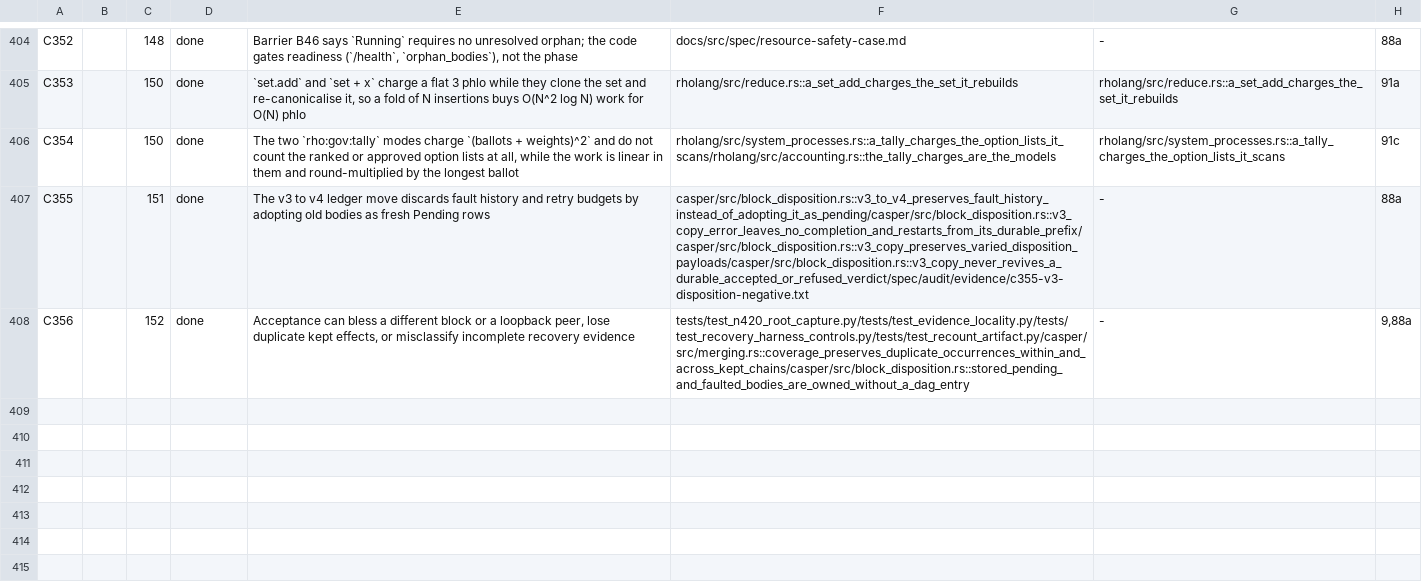
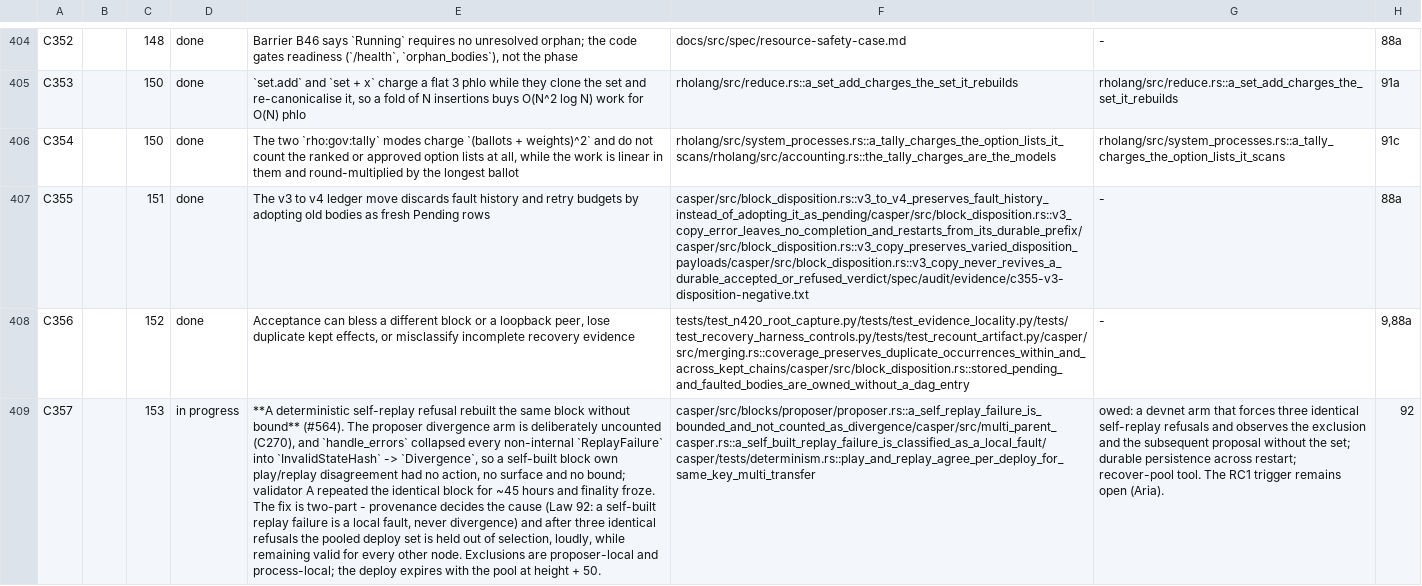
Before and after one commit to rchain-community/rholo, a TSV file: spec/findings.tsv, drawn as a sheet; only a part is shown, gaps mark what is left out; the diff names each change by its address in the sheet, - before the commit and + after, or states it on an @@ line.

```diff
--- a/spec/findings.tsv
+++ b/spec/findings.tsv
+row 409: C357 |  | 153 | in progress | **A deterministic self-replay refusal rebuilt the same block without bound** (#564). The proposer divergence arm is deliberately uncounted (C270), and `handle_errors` collapsed every non-internal `ReplayFailure` into `InvalidStateHash` -> `Divergence`, so a self-built block own play/replay disagreement had no action, no surface and no bound; validator A repeated the identical block for ~45 hours and finality froze. The fix is two-part - provenance decides the cause (Law 92: a self-built replay failure is a local fault, never divergence) and after three identical refusals the pooled deploy set is held out of selection, loudly, while remaining valid for every other node. Exclusions are proposer-local and process-local; the deploy expires with the pool at height + 50. | casper/src/blocks/proposer/proposer.rs::a_self_replay_failure_is_bounded_and_not_counted_as_divergence/casper/src/multi_parent_casper.rs::a_self_built_replay_failure_is_classified_as_a_local_fault/casper/tests/determinism.rs::play_and_replay_agree_per_deploy_for_same_key_multi_transfer | owed: a devnet arm that forces three identical self-replay refusals and observes the exclusion and the subsequent proposal without the set; durable persistence across restart; recover-pool tool. The RC1 trigger remains open (Aria). | 92
```
Also changed, not shown: 1 other file.
